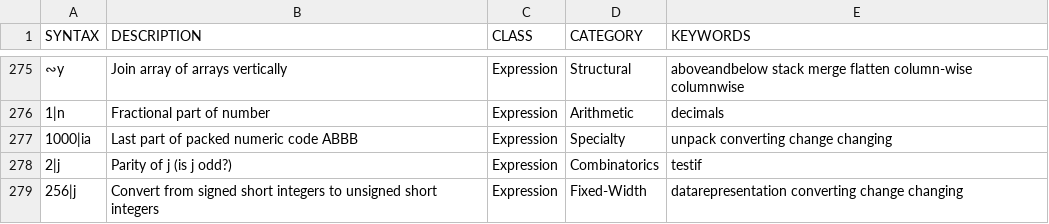
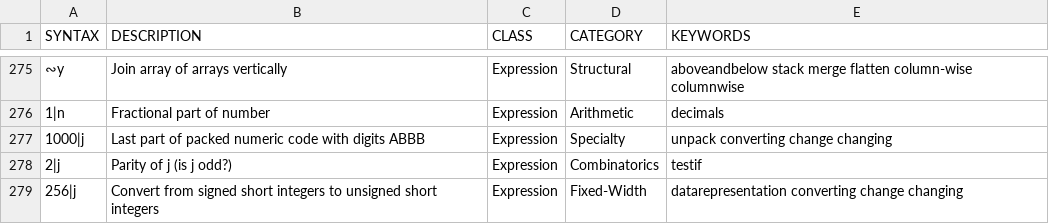
Before and after one commit to mlochbaum/bqncrate, a TSV file: table.tsv, drawn as a sheet; only a part is shown, gaps mark what is left out; the diff names each change by its address in the sheet, - before the commit and + after, or states it on an @@ line.

Commit message:
Fix extra letter in argument name ia

```diff
--- a/table.tsv
+++ b/table.tsv
-A277 (SYNTAX): 1000|ia
+A277 (SYNTAX): 1000|j
-B277 (DESCRIPTION): Last part of packed numeric code ABBB
+B277 (DESCRIPTION): Last part of packed numeric code with digits ABBB
```
